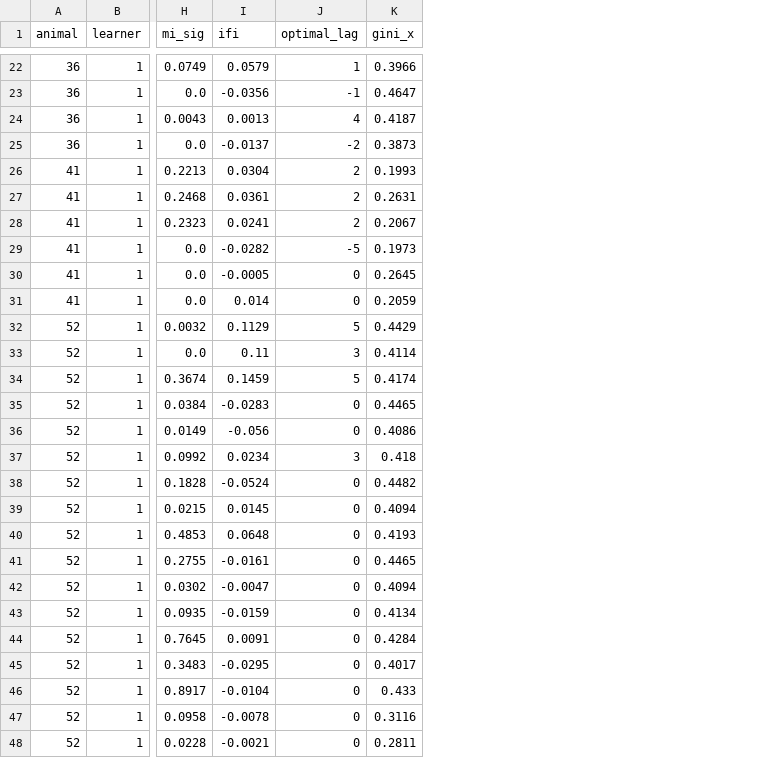
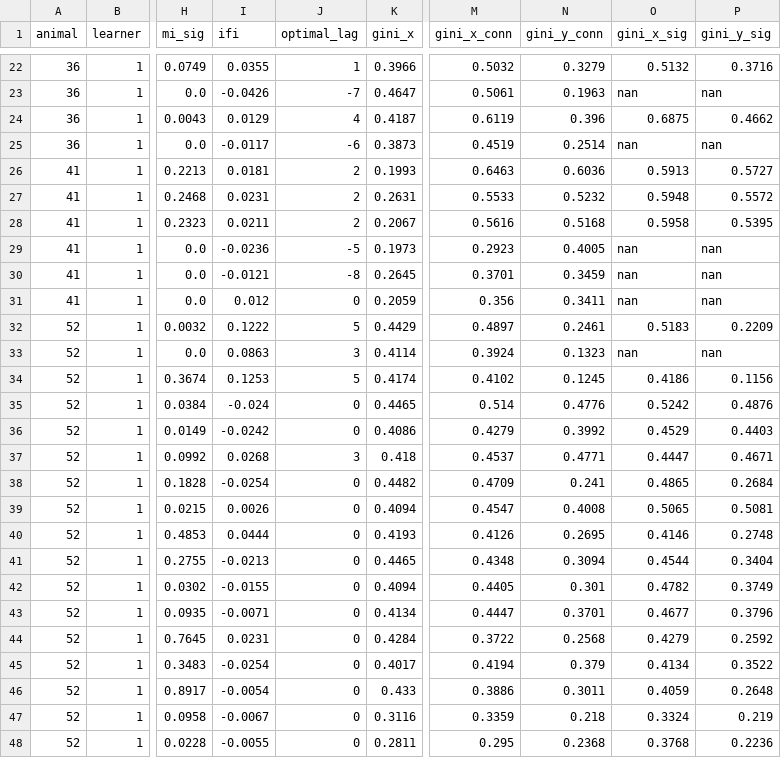
Before and after one commit to ThalionA/TomLearning, a CSV file: cca/results/epoch_metrics_bin10_fsincl.csv, drawn as a sheet; only a part is shown, gaps mark what is left out; the diff covers the shown part only; the diff names each change by its address in the sheet, - before the commit and + after, or states it on an @@ line.

```diff
--- a/cca/results/epoch_metrics_bin10_fsincl.csv
+++ b/cca/results/epoch_metrics_bin10_fsincl.csv
+column M (gini_x_conn), rows 22-48: 0.5032 | 0.5061 | 0.6119 | 0.4519 | 0.6463 | 0.5533 | 0.5616 | 0.2923 | 0.3701 | 0.356 | 0.4897 | 0.3924 | 0.4102 | 0.514 | 0.4279 | 0.4537 | 0.4709 | 0.4547 | 0.4126 | 0.4348 | 0.4405 | 0.4447 | 0.3722 | 0.4194 | 0.3886 | 0.3359 | 0.295
+column N (gini_y_conn), rows 22-48: 0.3279 | 0.1963 | 0.396 | 0.2514 | 0.6036 | 0.5232 | 0.5168 | 0.4005 | 0.3459 | 0.3411 | 0.2461 | 0.1323 | 0.1245 | 0.4776 | 0.3992 | 0.4771 | 0.241 | 0.4008 | 0.2695 | 0.3094 | 0.301 | 0.3701 | 0.2568 | 0.379 | 0.3011 | 0.218 | 0.2368
+column O (gini_x_sig), rows 22-48: 0.5132 | nan | 0.6875 | nan | 0.5913 | 0.5948 | 0.5958 | nan | nan | nan | 0.5183 | nan | 0.4186 | 0.5242 | 0.4529 | 0.4447 | 0.4865 | 0.5065 | 0.4146 | 0.4544 | 0.4782 | 0.4677 | 0.4279 | 0.4134 | 0.4059 | 0.3324 | 0.3768
+column P (gini_y_sig), rows 22-48: 0.3716 | nan | 0.4662 | nan | 0.5727 | 0.5572 | 0.5395 | nan | nan | nan | 0.2209 | nan | 0.1156 | 0.4876 | 0.4403 | 0.4671 | 0.2684 | 0.5081 | 0.2748 | 0.3404 | 0.3749 | 0.3796 | 0.2592 | 0.3522 | 0.2648 | 0.219 | 0.2236
-I22 (ifi): 0.0579
+I22 (ifi): 0.0355
-I23 (ifi): -0.0356
+I23 (ifi): -0.0426
-J23 (optimal_lag): -1
+J23 (optimal_lag): -7
-I24 (ifi): 0.0013
+I24 (ifi): 0.0129
-I25 (ifi): -0.0137
+I25 (ifi): -0.0117
-J25 (optimal_lag): -2
+J25 (optimal_lag): -6
-I26 (ifi): 0.0304
+I26 (ifi): 0.0181
-I27 (ifi): 0.0361
+I27 (ifi): 0.0231
-I28 (ifi): 0.0241
+I28 (ifi): 0.0211
-I29 (ifi): -0.0282
+I29 (ifi): -0.0236
-I30 (ifi): -0.0005
+I30 (ifi): -0.0121
-J30 (optimal_lag): 0
+J30 (optimal_lag): -8
-I31 (ifi): 0.014
+I31 (ifi): 0.012
-I32 (ifi): 0.1129
+I32 (ifi): 0.1222
-I33 (ifi): 0.11
+I33 (ifi): 0.0863
-I34 (ifi): 0.1459
+I34 (ifi): 0.1253
-I35 (ifi): -0.0283
+I35 (ifi): -0.024
-I36 (ifi): -0.056
+I36 (ifi): -0.0242
-I37 (ifi): 0.0234
+I37 (ifi): 0.0268
-I38 (ifi): -0.0524
+I38 (ifi): -0.0254
-I39 (ifi): 0.0145
+I39 (ifi): 0.0026
-I40 (ifi): 0.0648
+I40 (ifi): 0.0444
-I41 (ifi): -0.0161
+I41 (ifi): -0.0213
-I42 (ifi): -0.0047
+I42 (ifi): -0.0155
-I43 (ifi): -0.0159
+I43 (ifi): -0.0071
-I44 (ifi): 0.0091
+I44 (ifi): 0.0231
-I45 (ifi): -0.0295
+I45 (ifi): -0.0254
-I46 (ifi): -0.0104
+I46 (ifi): -0.0054
-I47 (ifi): -0.0078
+I47 (ifi): -0.0067
-I48 (ifi): -0.0021
+I48 (ifi): -0.0055
```
Also changed, not shown: 139 edited cells elsewhere in this file, cca/results/epoch_dims_bin10.csv, cca/results/epoch_dims_bin10_fsincl.csv, 22 other files.
